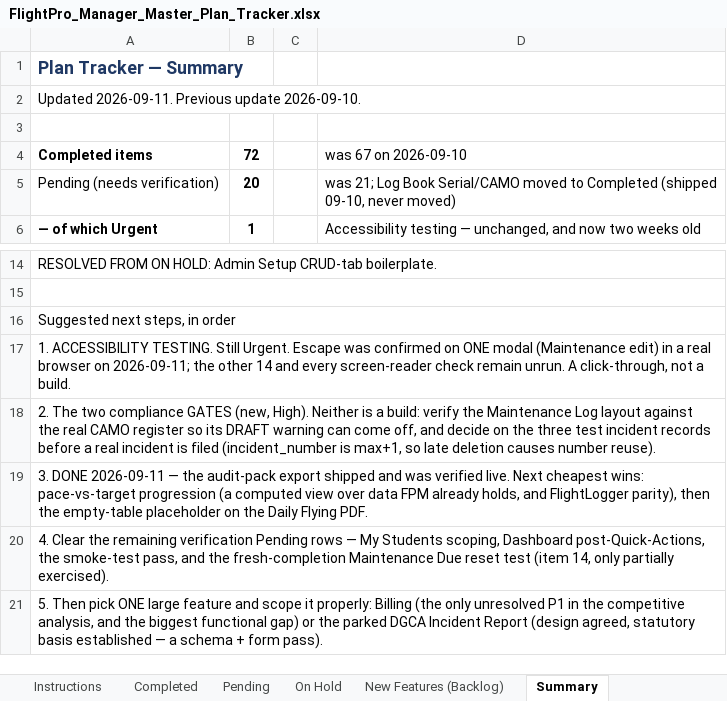
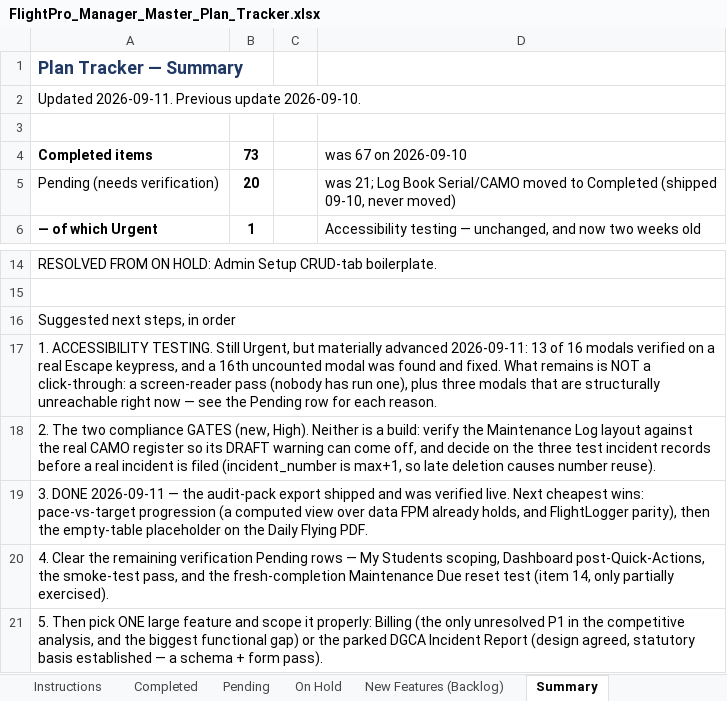
Before and after one commit to gauravjee/FlightPlanner, an Excel workbook: docs/FlightPro_Manager_Master_Plan_Tracker.xlsx, sheet Summary, drawn as a sheet; only a part is shown, gaps mark what is left out; values as stored, in another font and other column widths than the file's, no borders; the diff names each change by its address in the sheet, - before the commit and + after, or states it on an @@ line.

Commit message:
Add Escape to a 16th uncounted modal; test the stack; empty-day placeholder on Daily Flying PDF
MaintenanceDueSection's Set Baseline / Log Completion modal had click-outside and a labelled Close button but no Escape handling, and was never in the documented count of 15. All 16 overlays now call useEscapeToClose. Adds a unit test for the stack behaviour, which fixed a real bug on 09-10 but is unreachable in the UI and was exercised by nothing. Daily Flying PDF now prints a placeholder row for a day with no flights instead of a bare header bar.

```diff
--- a/docs/FlightPro_Manager_Master_Plan_Tracker.xlsx (sheet Summary)
+++ b/docs/FlightPro_Manager_Master_Plan_Tracker.xlsx (sheet Summary)
-B4: 72
+B4: 73
-A17: …TESTING. Still Urgent. Escape was confirmed on ONE modal (Maintenance edit) in a real browser on 2026-09-11; the other 14 and every screen-reader check remain unrun. A click-through, not a build.
+A17: …TESTING. Still Urgent, but materially advanced 2026-09-11: 13 of 16 modals verified on a real Escape keypress, and a 16th uncounted modal was found and fixed. What remains is NOT a click-through: a screen-reader pass (nobody has run one), plus three modals that are structurally unreachable right now — see the Pending row for each reason.
```
Also changed, not shown: sheet Completed, sheet Pending, docs/FlightLogger_vs_FlightPro_Manager_Comparison_2026-09-10.xlsx, 3 other files.
